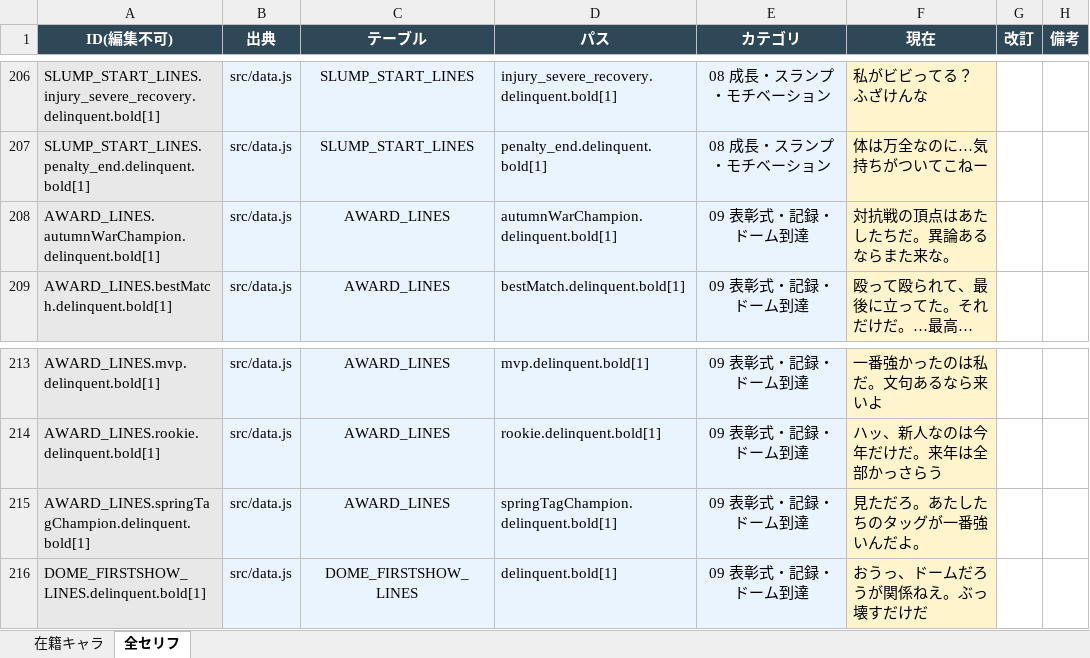
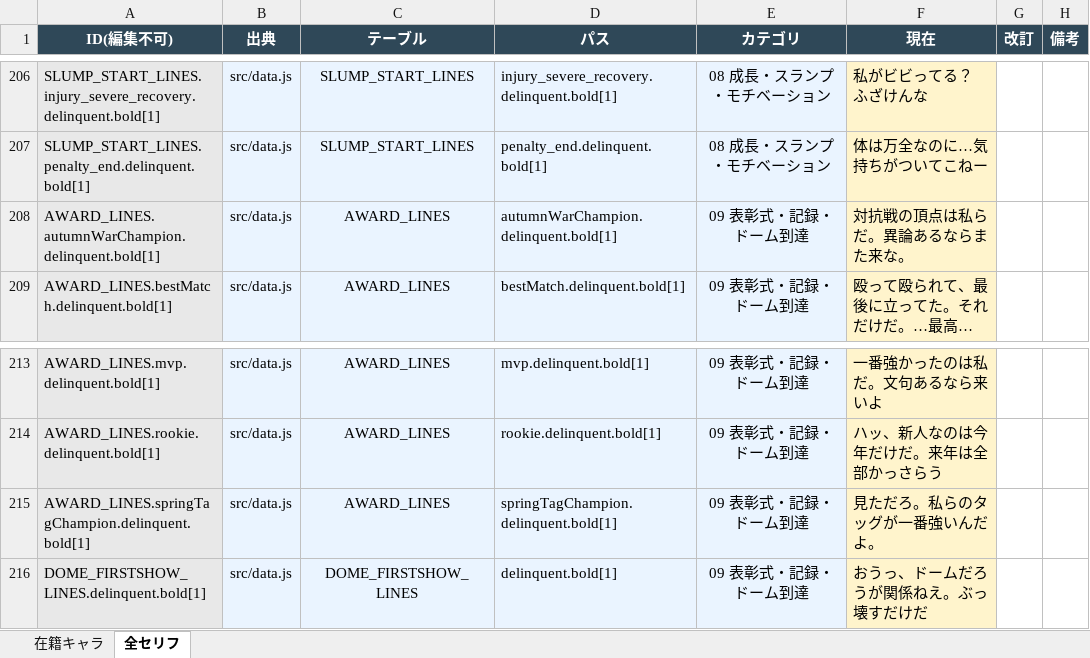
Before and after one commit to takoyaki-chan/wrestle-manager, an Excel workbook: セリフ編集/キャラタイプ別/ヤンキー×強気.xlsx, sheet 全セリフ, drawn as a sheet; only a part is shown, gaps mark what is left out; long unchanged cells end in …; values as stored, in another font and other column widths than the file's, no borders; the diff names each change by its address in the sheet, - before the commit and + after, or states it on an @@ line.

```diff
--- a/セリフ編集/キャラタイプ別/ヤンキー×強気.xlsx (sheet 全セリフ)
+++ b/セリフ編集/キャラタイプ別/ヤンキー×強気.xlsx (sheet 全セリフ)
-F208 (現在): 対抗戦の頂点はあたしたちだ。異論あるならまた来な。
+F208 (現在): 対抗戦の頂点は私らだ。異論あるならまた来な。
-F215 (現在): 見ただろ。あたしたちのタッグが一番強いんだよ。
+F215 (現在): 見ただろ。私らのタッグが一番強いんだよ。
```
Also changed, not shown: セリフ編集/その他セリフ/その他.xlsx, 4 other files.
